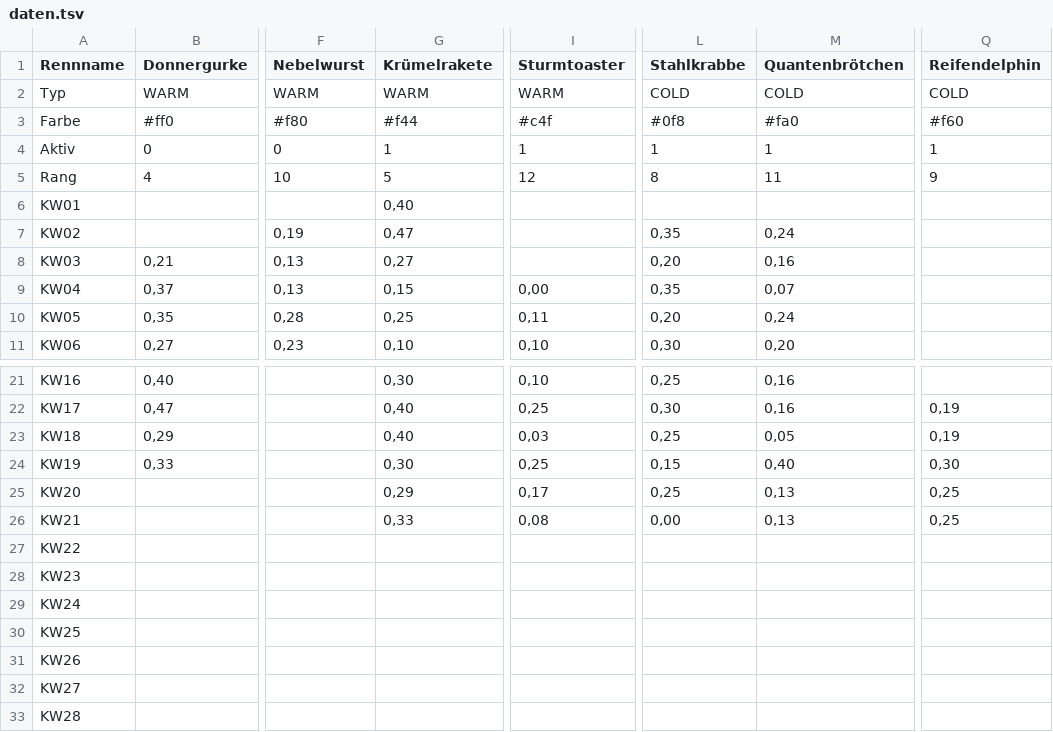
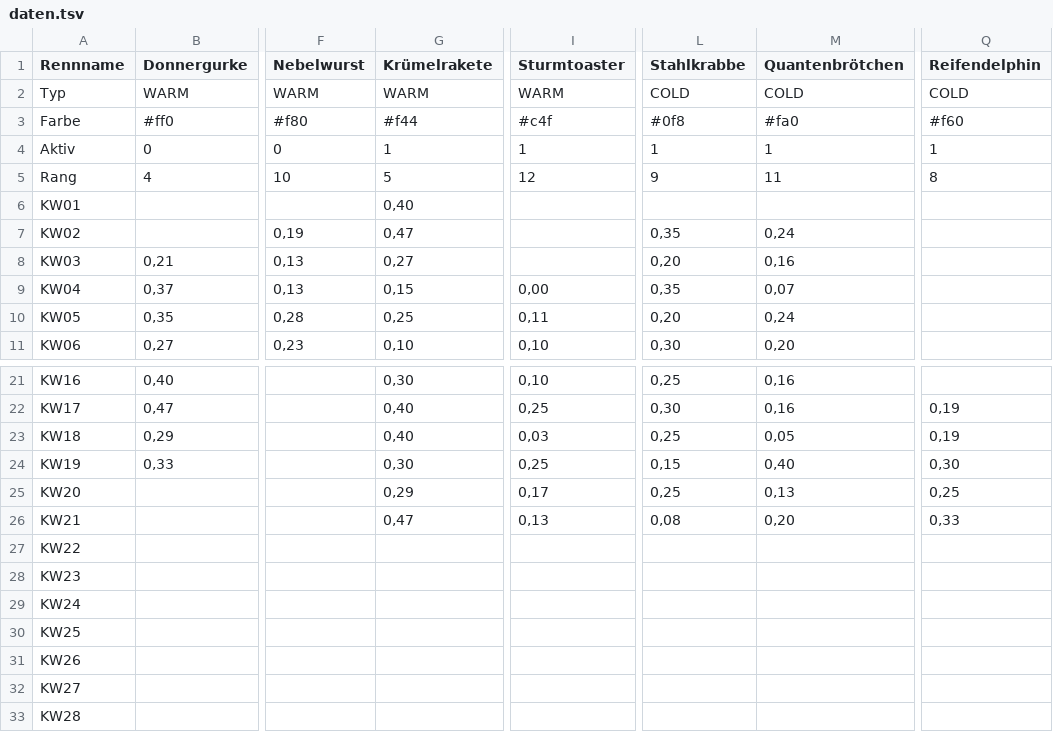
Before and after one commit to christianknoll-create/sdr, a TSV file: daten.tsv, drawn as a sheet; only a part is shown, gaps mark what is left out; the diff names each change by its address in the sheet, - before the commit and + after, or states it on an @@ line.

```diff
--- a/daten.tsv
+++ b/daten.tsv
-L5 (Stahlkrabbe): 8
+L5 (Stahlkrabbe): 9
-Q5 (Reifendelphin): 9
+Q5 (Reifendelphin): 8
-G26 (Krümelrakete): 0,33
+G26 (Krümelrakete): 0,47
-I26 (Sturmtoaster): 0,08
+I26 (Sturmtoaster): 0,13
-L26 (Stahlkrabbe): 0,00
+L26 (Stahlkrabbe): 0,08
-M26 (Quantenbrötchen): 0,13
+M26 (Quantenbrötchen): 0,20
-Q26 (Reifendelphin): 0,25
+Q26 (Reifendelphin): 0,33
```
Also changed, not shown: 1 other file.
